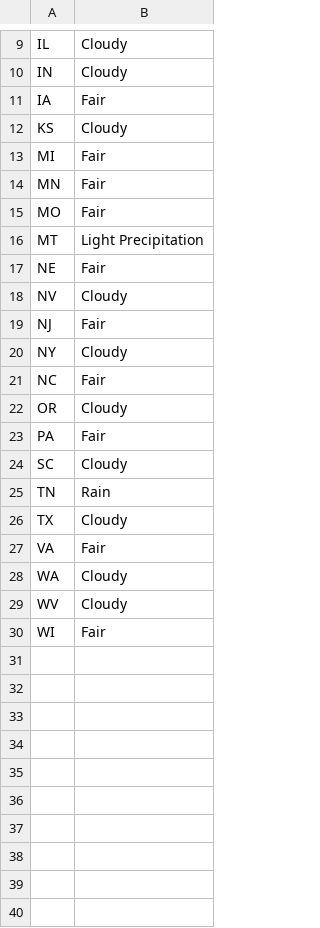
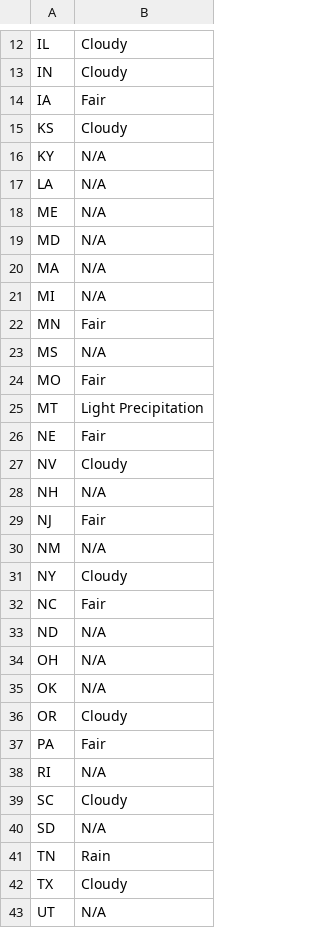
Before and after one commit to rys-9/3179-dv2, a CSV file: data/state-weather.csv, drawn as a sheet; only a part is shown, gaps mark what is left out; the shorter side is filled out with more unchanged rows; the diff covers the shown part only.

```diff
--- a/data/state-weather.csv
+++ b/data/state-weather.csv
@@ -12,4 +15,10 @@ IA,Fair
 KS,Cloudy
-MI,Fair
+KY,N/A
+LA,N/A
+ME,N/A
+MD,N/A
+MA,N/A
+MI,N/A
 MN,Fair
+MS,N/A
 MO,Fair
@@ -18,9 +27,17 @@ NE,Fair
 NV,Cloudy
+NH,N/A
 NJ,Fair
+NM,N/A
 NY,Cloudy
 NC,Fair
+ND,N/A
+OH,N/A
+OK,N/A
 OR,Cloudy
 PA,Fair
+RI,N/A
 SC,Cloudy
+SD,N/A
 TN,Rain
 TX,Cloudy
+UT,N/A
```
Also changed, not shown: 5 added rows elsewhere in this file, data/hour-sev-count.csv, 10 other files.
